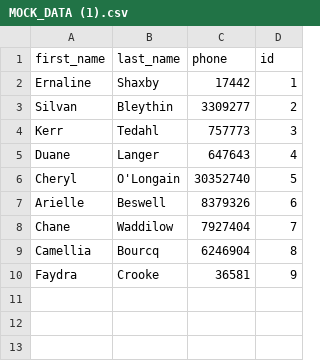
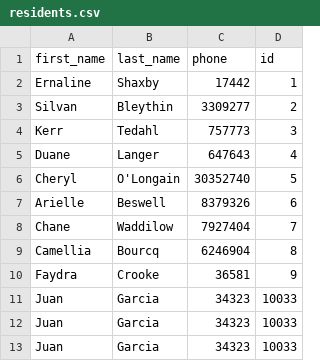
Before and after one commit to G-Delgado/residence-management, a CSV file: data/residents.csv (was data/MOCK_DATA (1).csv), drawn as a sheet; the diff names each change by its address in the sheet, - before the commit and + after, or states it on an @@ line.

Commit message:
Add export for cars and residents

```diff
--- a/data/MOCK_DATA (1).csv
+++ b/data/residents.csv
+row 11: Juan | Garcia | 34323 | 10033
+row 12: Juan | Garcia | 34323 | 10033
+row 13: Juan | Garcia | 34323 | 10033
```
Also changed, not shown: 5 other files.
